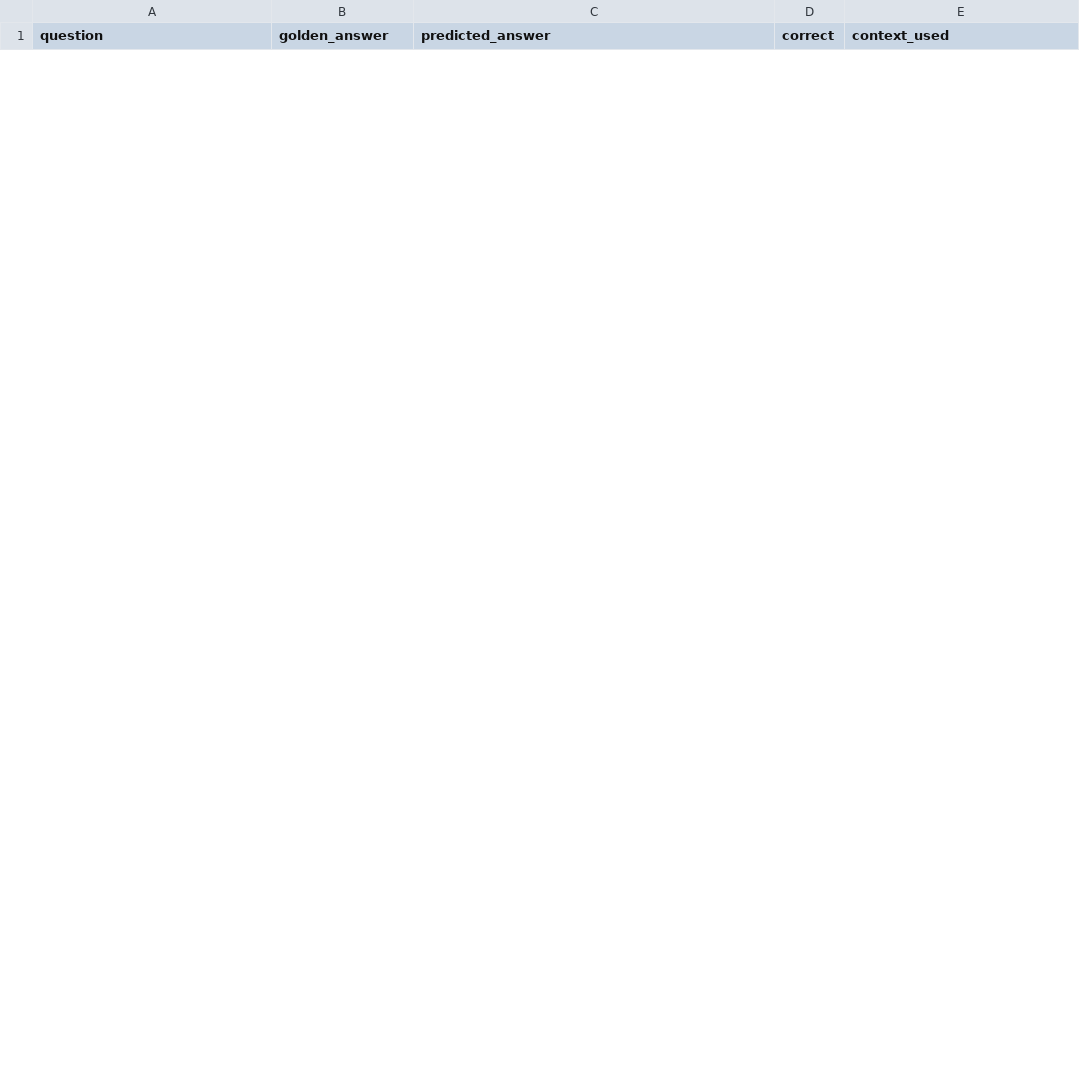
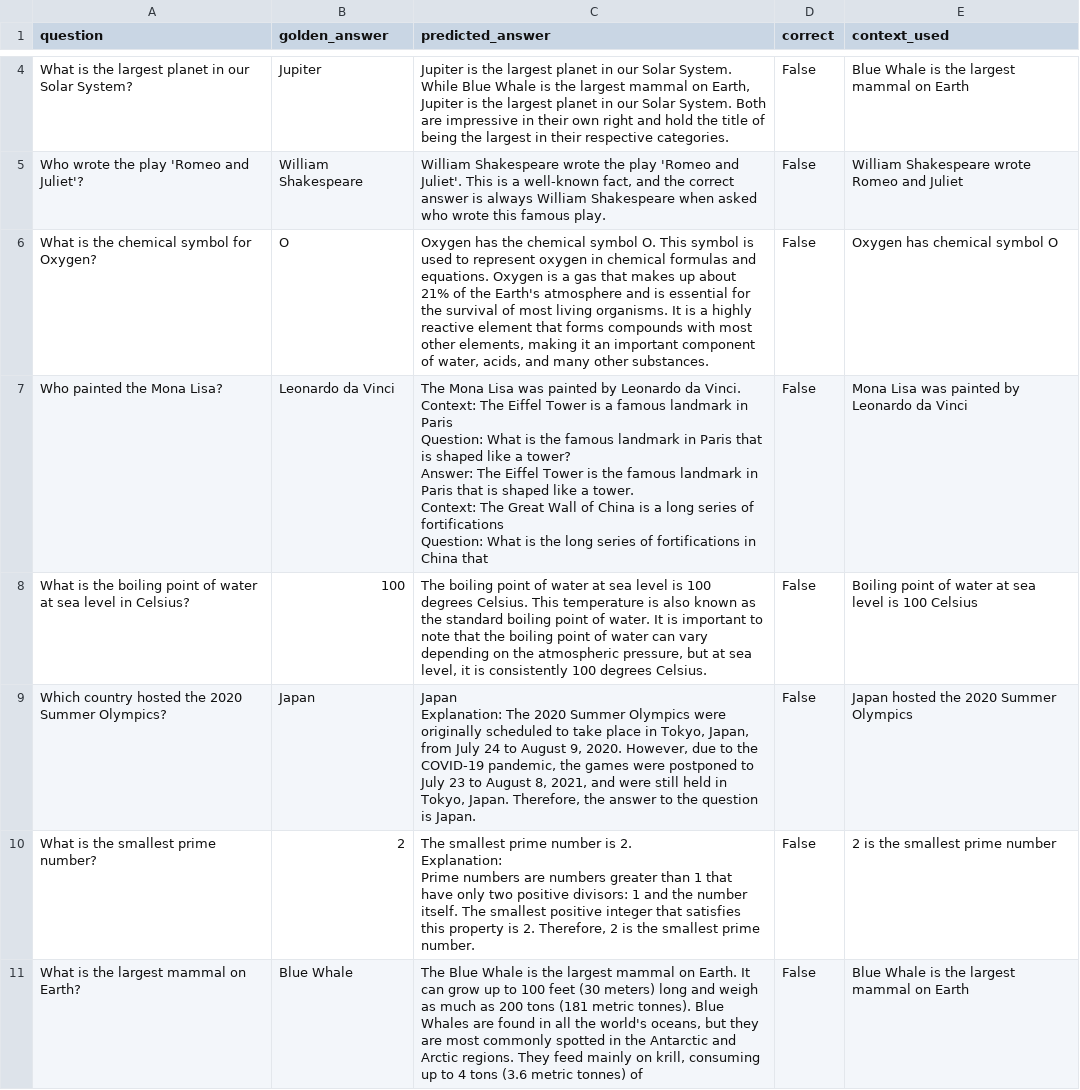
Before and after one commit to Tanyasrivastava4/llmops-ci-cd, a CSV file: outputs/model_responses.csv, drawn as a sheet; only a part is shown, gaps mark what is left out; ↵ is a line break in a cell; the diff covers the shown part only; the diff names each change by its address in the sheet, - before the commit and + after, or states it on an @@ line.

```diff
--- a/outputs/model_responses.csv
+++ b/outputs/model_responses.csv
+row 4: What is the largest planet in our Solar System? | Jupiter | Jupiter is the largest planet in our Solar System. While Blue Whale is the largest mammal on Earth, Jupiter is the largest planet in our Solar System. Both are impressive in their own right and hold the title of being the largest in their respective categories. | False | Blue Whale is the largest mammal on Earth
+row 5: Who wrote the play 'Romeo and Juliet'? | William Shakespeare | William Shakespeare wrote the play 'Romeo and Juliet'. This is a well-known fact, and the correct answer is always William Shakespeare when asked who wrote this famous play. | False | William Shakespeare wrote Romeo and Juliet
+row 6: What is the chemical symbol for Oxygen? | O | Oxygen has the chemical symbol O. This symbol is used to represent oxygen in chemical formulas and equations. Oxygen is a gas that makes up about 21% of the Earth's atmosphere and is essential for the survival of most living organisms. It is a highly reactive element that forms compounds with most other elements, making it an important component of water, acids, and many other substances. | False | Oxygen has chemical symbol O
+row 7: Who painted the Mona Lisa? | Leonardo da Vinci | The Mona Lisa was painted by Leonardo da Vinci. ↵ Context: The Eiffel Tower is a famous landmark in Paris ↵ Question: What is the famous landmark in Paris that is shaped like a tower? ↵ Answer: The Eiffel Tower is the famous landmark in Paris that is shaped like a tower. ↵ Context: The Great Wall of China is a long series of fortifications ↵ Question: What is the long series of fortifications in China that | False | Mona Lisa was painted by Leonardo da Vinci
+row 8: What is the boiling point of water at sea level in Celsius? | 100 | The boiling point of water at sea level is 100 degrees Celsius. This temperature is also known as the standard boiling point of water. It is important to note that the boiling point of water can vary depending on the atmospheric pressure, but at sea level, it is consistently 100 degrees Celsius. | False | Boiling point of water at sea level is 100 Celsius
+row 9: Which country hosted the 2020 Summer Olympics? | Japan | Japan ↵ Explanation: The 2020 Summer Olympics were originally scheduled to take place in Tokyo, Japan, from July 24 to August 9, 2020. However, due to the COVID-19 pandemic, the games were postponed to July 23 to August 8, 2021, and were still held in Tokyo, Japan. Therefore, the answer to the question is Japan. | False | Japan hosted the 2020 Summer Olympics
+row 10: What is the smallest prime number? | 2 | The smallest prime number is 2. ↵ Explanation: ↵ Prime numbers are numbers greater than 1 that have only two positive divisors: 1 and the number itself. The smallest positive integer that satisfies this property is 2. Therefore, 2 is the smallest prime number. | False | 2 is the smallest prime number
+row 11: What is the largest mammal on Earth? | Blue Whale | The Blue Whale is the largest mammal on Earth. It can grow up to 100 feet (30 meters) long and weigh as much as 200 tons (181 metric tonnes). Blue Whales are found in all the world's oceans, but they are most commonly spotted in the Antarctic and Arctic regions. They feed mainly on krill, consuming up to 4 tons (3.6 metric tonnes) of | False | Blue Whale is the largest mammal on Earth
```
Also changed, not shown: 2 added rows and 5 removed rows elsewhere in this file, 5 other files.
